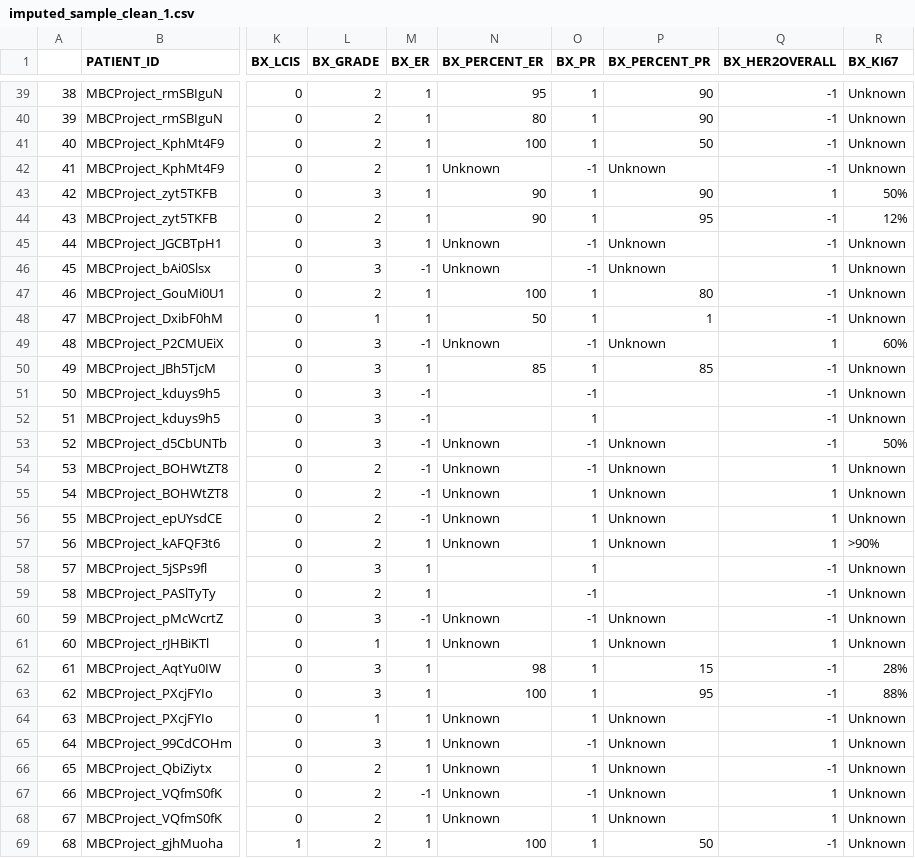
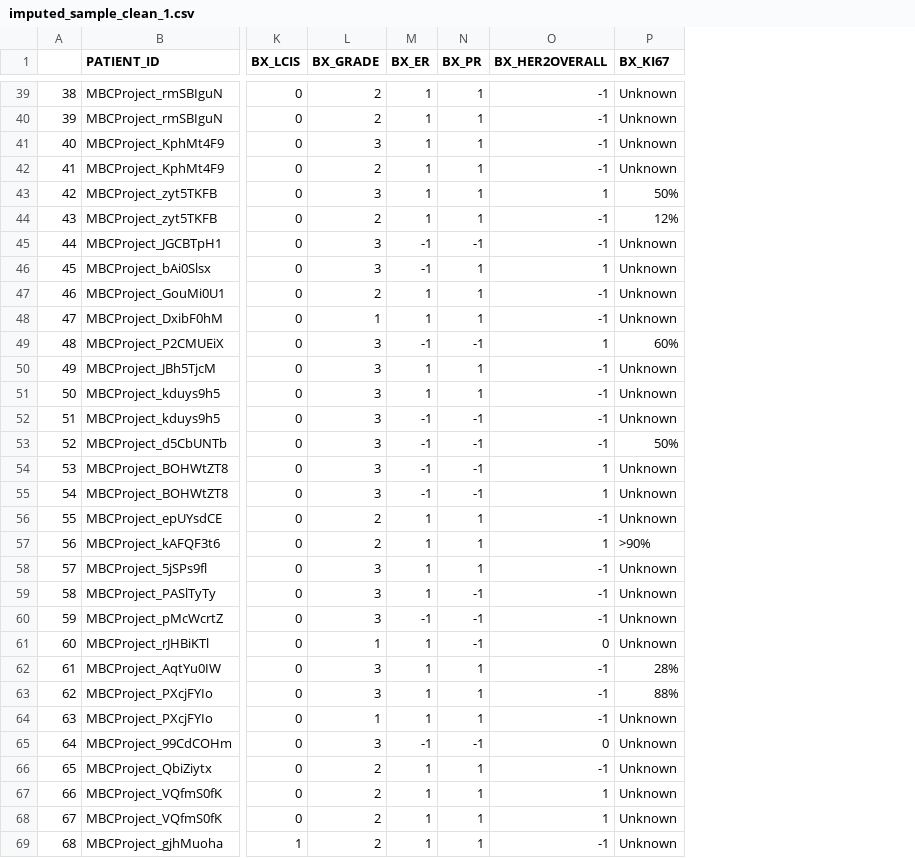
Before and after one commit to egeozin/Data-Analytics-to-Predict-Breast-Cancer-Subtype, a CSV file: imputed_sample_clean_1.csv, drawn as a sheet; only a part is shown, gaps mark what is left out; removed rows and columns are numbered as before the commit, all else as after; the diff covers the shown part only; the diff names each change by its address in the sheet, - before the commit and + after, or states it on an @@ line.

Commit message:
imputation_2

```diff
--- a/imputed_sample_clean_1.csv
+++ b/imputed_sample_clean_1.csv
-column N (BX_PERCENT_ER), rows 39-69: 95 | 80 | 100 | Unknown | 90 | 90 | Unknown | Unknown | 100 | 50 | Unknown | 85 |  |  | Unknown | Unknown | Unknown | Unknown | Unknown |  |  | Unknown | Unknown | 98 | 100 | Unknown | Unknown | Unknown | Unknown | Unknown | 100
-column P (BX_PERCENT_PR), rows 39-69: 90 | 90 | 50 | Unknown | 90 | 95 | Unknown | Unknown | 80 | 1 | Unknown | 85 |  |  | Unknown | Unknown | Unknown | Unknown | Unknown |  |  | Unknown | Unknown | 15 | 95 | Unknown | Unknown | Unknown | Unknown | Unknown | 50
-L41 (BX_GRADE): 2
+L41 (BX_GRADE): 3
-N42 (BX_PR): -1
+N42 (BX_PR): 1
-M45 (BX_ER): 1
+M45 (BX_ER): -1
-N46 (BX_PR): -1
+N46 (BX_PR): 1
-M51 (BX_ER): -1
+M51 (BX_ER): 1
-N51 (BX_PR): -1
+N51 (BX_PR): 1
-N52 (BX_PR): 1
+N52 (BX_PR): -1
-L54:L55 (BX_GRADE): 2
+L54:L55 (BX_GRADE): 3
-N55 (BX_PR): 1
+N55 (BX_PR): -1
-M56 (BX_ER): -1
+M56 (BX_ER): 1
-O56 (BX_HER2OVERALL): 1
+O56 (BX_HER2OVERALL): -1
-L59 (BX_GRADE): 2
+L59 (BX_GRADE): 3
-N61 (BX_PR): 1
+N61 (BX_PR): -1
-O61 (BX_HER2OVERALL): 1
+O61 (BX_HER2OVERALL): 0
-M65 (BX_ER): 1
+M65 (BX_ER): -1
-O65 (BX_HER2OVERALL): 1
+O65 (BX_HER2OVERALL): 0
-M67 (BX_ER): -1
+M67 (BX_ER): 1
-N67 (BX_PR): -1
+N67 (BX_PR): 1
```
Also changed, not shown: 43 edited cells elsewhere in this file.
